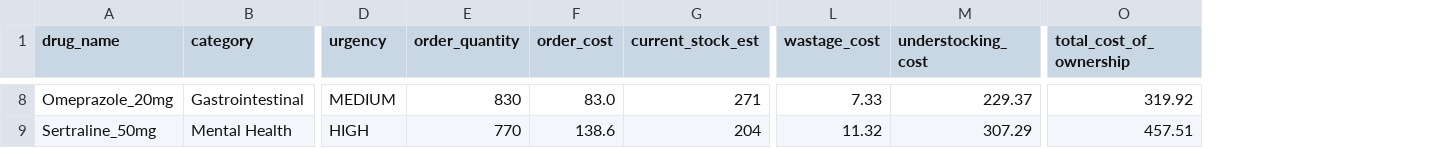
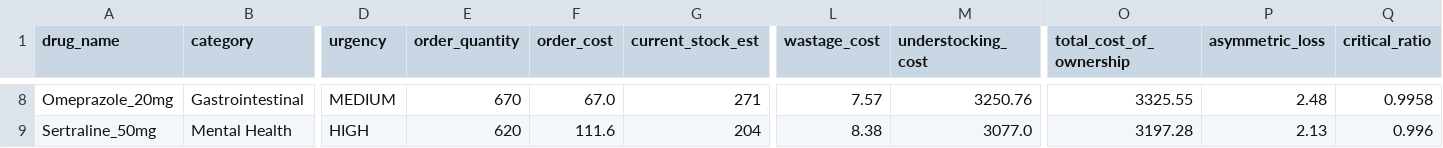
Before and after one commit to umais-developer/DATA622, a CSV file: FinalProjectData622/outputs/reorder_recommendations.csv, drawn as a sheet; only a part is shown, gaps mark what is left out; the diff covers the shown part only; the diff names each change by its address in the sheet, - before the commit and + after, or states it on an @@ line.

```diff
--- a/FinalProjectData622/outputs/reorder_recommendations.csv
+++ b/FinalProjectData622/outputs/reorder_recommendations.csv
+column P (asymmetric_loss), rows 8-9: 2.48 | 2.13
+column Q (critical_ratio), rows 8-9: 0.9958 | 0.996
-E8 (order_quantity): 830
+E8 (order_quantity): 670
-F8 (order_cost): 83.0
+F8 (order_cost): 67.0
-L8 (wastage_cost): 7.33
+L8 (wastage_cost): 7.57
-M8 (understocking_cost): 229.37
+M8 (understocking_cost): 3250.76
-O8 (total_cost_of_ownership): 319.92
+O8 (total_cost_of_ownership): 3325.55
-E9 (order_quantity): 770
+E9 (order_quantity): 620
-F9 (order_cost): 138.6
+F9 (order_cost): 111.6
-L9 (wastage_cost): 11.32
+L9 (wastage_cost): 8.38
-M9 (understocking_cost): 307.29
+M9 (understocking_cost): 3077.0
-O9 (total_cost_of_ownership): 457.51
+O9 (total_cost_of_ownership): 3197.28
```
Also changed, not shown: 30 edited cells elsewhere in this file, FinalProjectData622/outputs/cross_validation_metrics.csv, FinalProjectData622/outputs/evaluation_metrics.csv, 20 other files.
